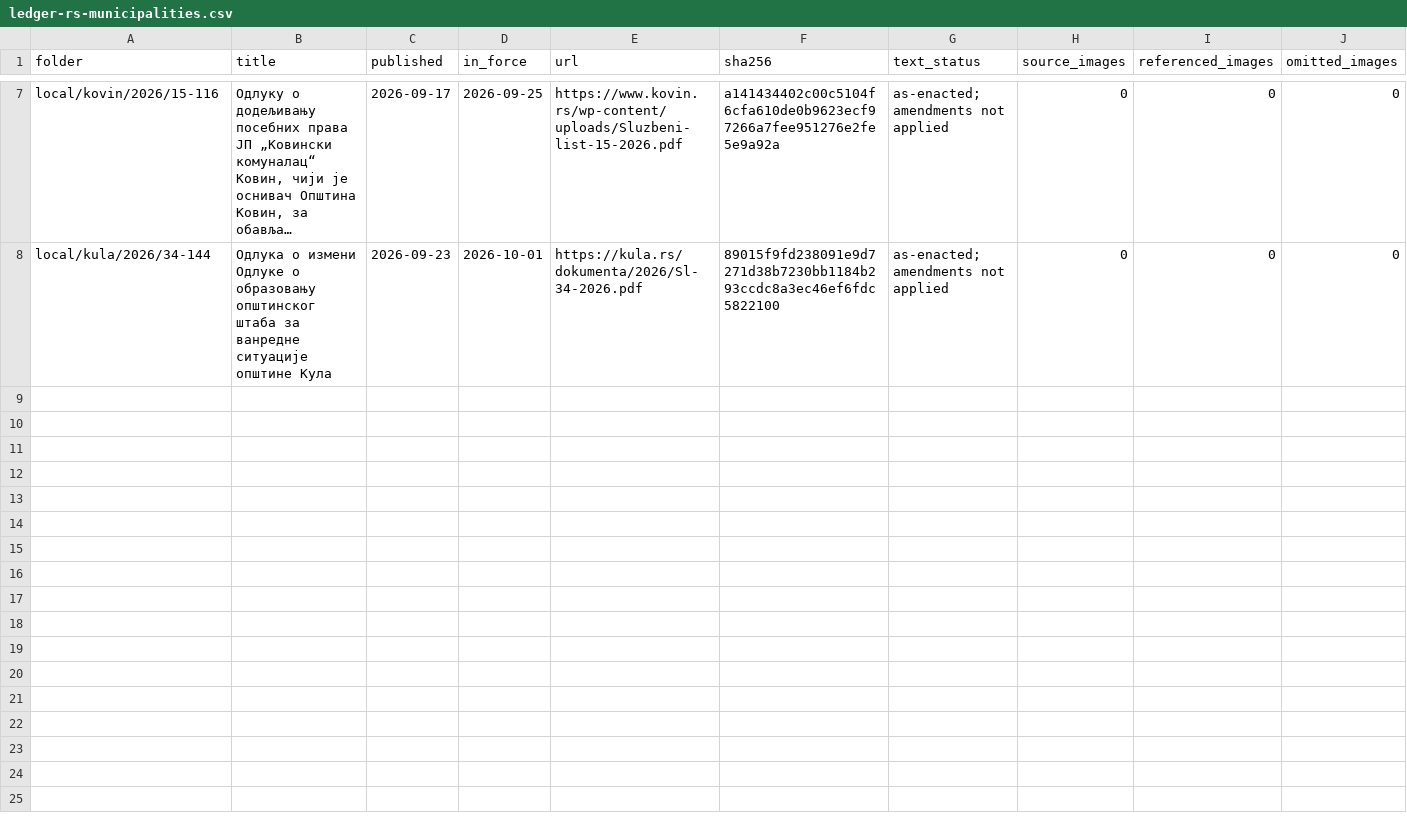
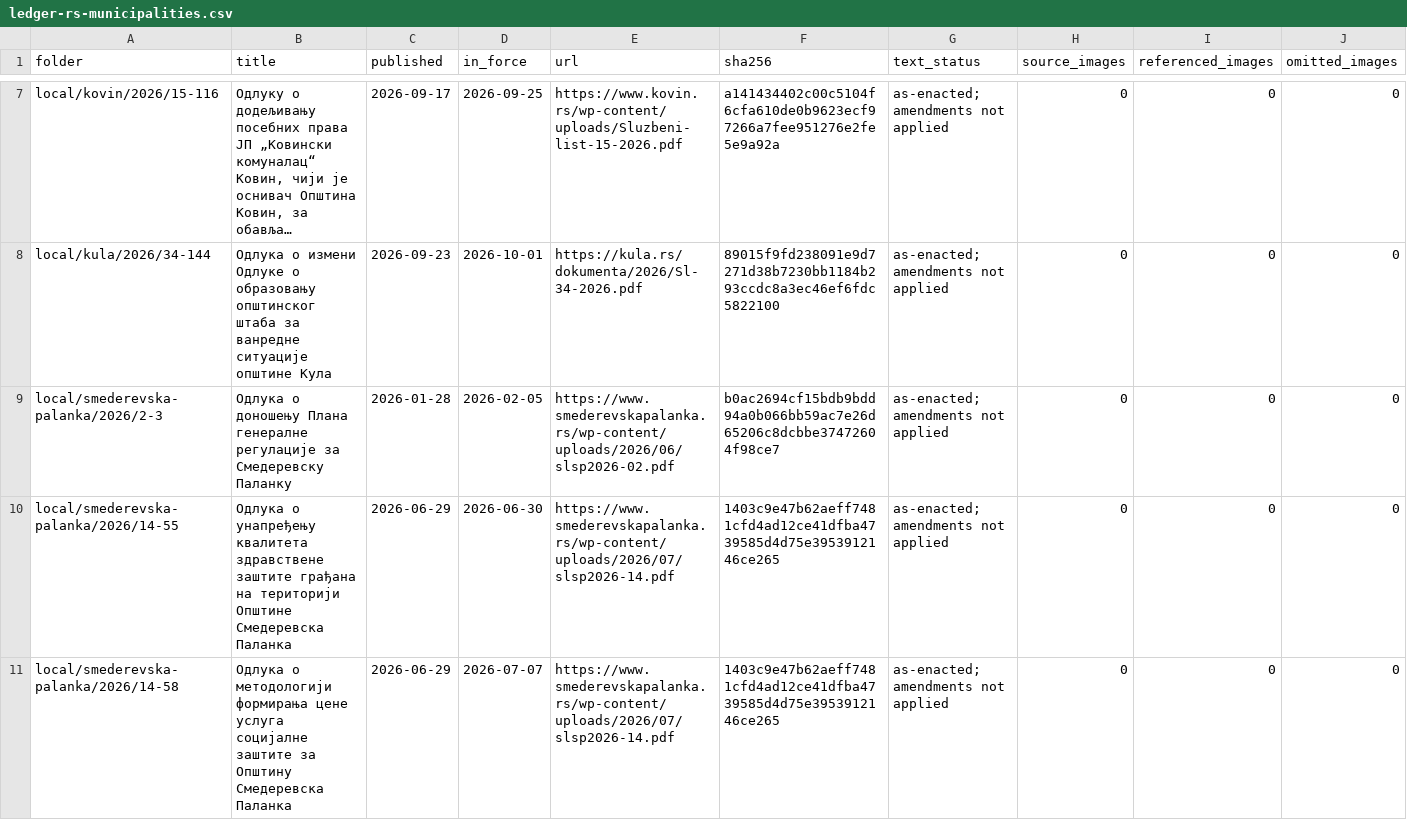
Before and after one commit to lexifina/serbia-law, a CSV file: data/ledger-rs-municipalities.csv, drawn as a sheet; only a part is shown, gaps mark what is left out; long unchanged cells end in …; the diff names each change by its address in the sheet, - before the commit and + after, or states it on an @@ line.

Commit message:
Serbia municipalities: Smederevska Palanka source ledger
Kind: documentation
In-force: 2026-11-15
In-force-basis: Ledger snapshot/build day.
Files: data/ledger-rs-municipalities.csv

```diff
--- a/data/ledger-rs-municipalities.csv
+++ b/data/ledger-rs-municipalities.csv
+row 9: local/smederevska-palanka/2026/2-3 | Одлука о доношењу Плана генералне регулације за Смедеревску Паланку | 2026-01-28 | 2026-02-05 | https://www.smederevskapalanka.rs/wp-content/uploads/2026/06/slsp2026-02.pdf | b0ac2694cf15bdb9bdd94a0b066bb59ac7e26d65206c8dcbbe37472604f98ce7 | as-enacted; amendments not applied | 0 | 0 | 0
+row 10: local/smederevska-palanka/2026/14-55 | Одлука о унапређењу квалитета здравствене заштите грађана на територији Општине Смедеревска Паланка | 2026-06-29 | 2026-06-30 | https://www.smederevskapalanka.rs/wp-content/uploads/2026/07/slsp2026-14.pdf | 1403c9e47b62aeff7481cfd4ad12ce41dfba4739585d4d75e3953912146ce265 | as-enacted; amendments not applied | 0 | 0 | 0
+row 11: local/smederevska-palanka/2026/14-58 | Одлука о методологији формирања цене услуга социјалне заштите за Општину Смедеревска Паланка | 2026-06-29 | 2026-07-07 | https://www.smederevskapalanka.rs/wp-content/uploads/2026/07/slsp2026-14.pdf | 1403c9e47b62aeff7481cfd4ad12ce41dfba4739585d4d75e3953912146ce265 | as-enacted; amendments not applied | 0 | 0 | 0
```
